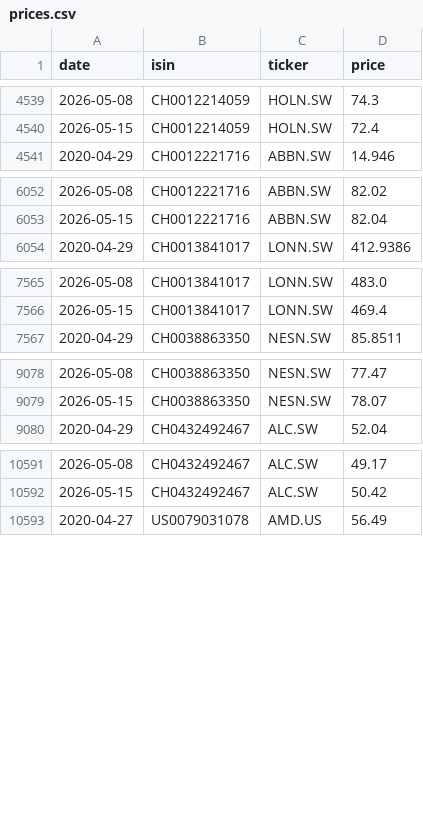
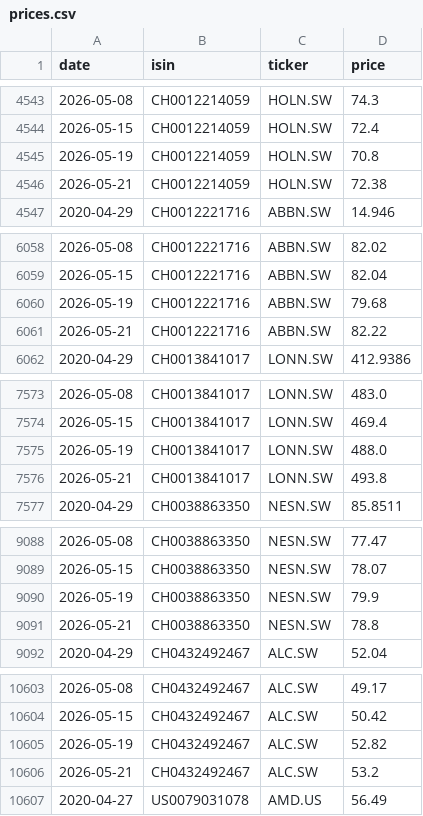
Before and after one commit to sanyalelizabet/structured-products-analytics, a CSV file: data/prices.csv, drawn as a sheet; only a part is shown, gaps mark what is left out; the diff covers the shown part only.

```diff
--- a/data/prices.csv
+++ b/data/prices.csv
@@ -4540,2 +4544,4 @@ date,isin,ticker,price
 2026-05-15,CH0012214059,HOLN.SW,72.4
+2026-05-19,CH0012214059,HOLN.SW,70.8
+2026-05-21,CH0012214059,HOLN.SW,72.38
 2020-04-29,CH0012221716,ABBN.SW,14.946
@@ -6053,2 +6059,4 @@ date,isin,ticker,price
 2026-05-15,CH0012221716,ABBN.SW,82.04
+2026-05-19,CH0012221716,ABBN.SW,79.68
+2026-05-21,CH0012221716,ABBN.SW,82.22
 2020-04-29,CH0013841017,LONN.SW,412.9386
@@ -7566,2 +7574,4 @@ date,isin,ticker,price
 2026-05-15,CH0013841017,LONN.SW,469.4
+2026-05-19,CH0013841017,LONN.SW,488.0
+2026-05-21,CH0013841017,LONN.SW,493.8
 2020-04-29,CH0038863350,NESN.SW,85.8511
@@ -9079,2 +9089,4 @@ date,isin,ticker,price
 2026-05-15,CH0038863350,NESN.SW,78.07
+2026-05-19,CH0038863350,NESN.SW,79.9
+2026-05-21,CH0038863350,NESN.SW,78.8
 2020-04-29,CH0432492467,ALC.SW,52.04
@@ -10592,2 +10604,4 @@ date,isin,ticker,price
 2026-05-15,CH0432492467,ALC.SW,50.42
+2026-05-19,CH0432492467,ALC.SW,52.82
+2026-05-21,CH0432492467,ALC.SW,53.2
 2020-04-27,US0079031078,AMD.US,56.49
```
Also changed, not shown: 38 added rows and 1 edited cell elsewhere in this file, data/risk_free_rates.csv, 22 other files.
